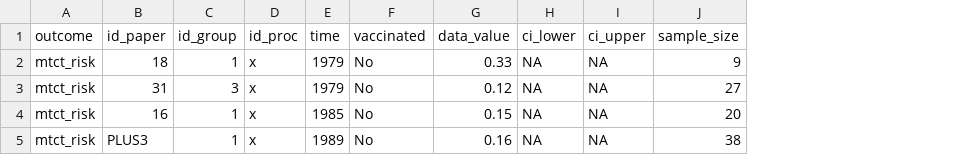
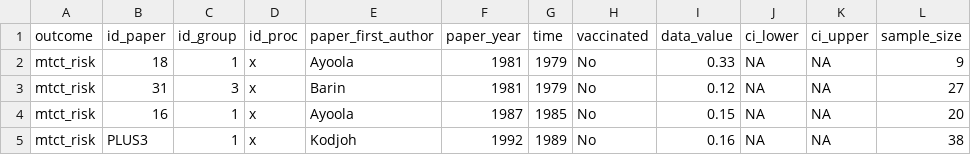
Before and after one commit to NoSchID/gambia_data_analysis, a CSV file: data_clean/mtct_risk.csv, drawn as a sheet; the diff names each change by its address in the sheet, - before the commit and + after, or states it on an @@ line.

```diff
--- a/data_clean/mtct_risk.csv
+++ b/data_clean/mtct_risk.csv
+column E (paper_first_author), rows 2-5: Ayoola | Barin | Ayoola | Kodjoh
+column F (paper_year), rows 2-5: 1981 | 1981 | 1987 | 1992
```
Also changed, not shown: data_clean/hbeag_prevalence.csv, data_clean/natural_history_prevalence.csv, 3 other files.
